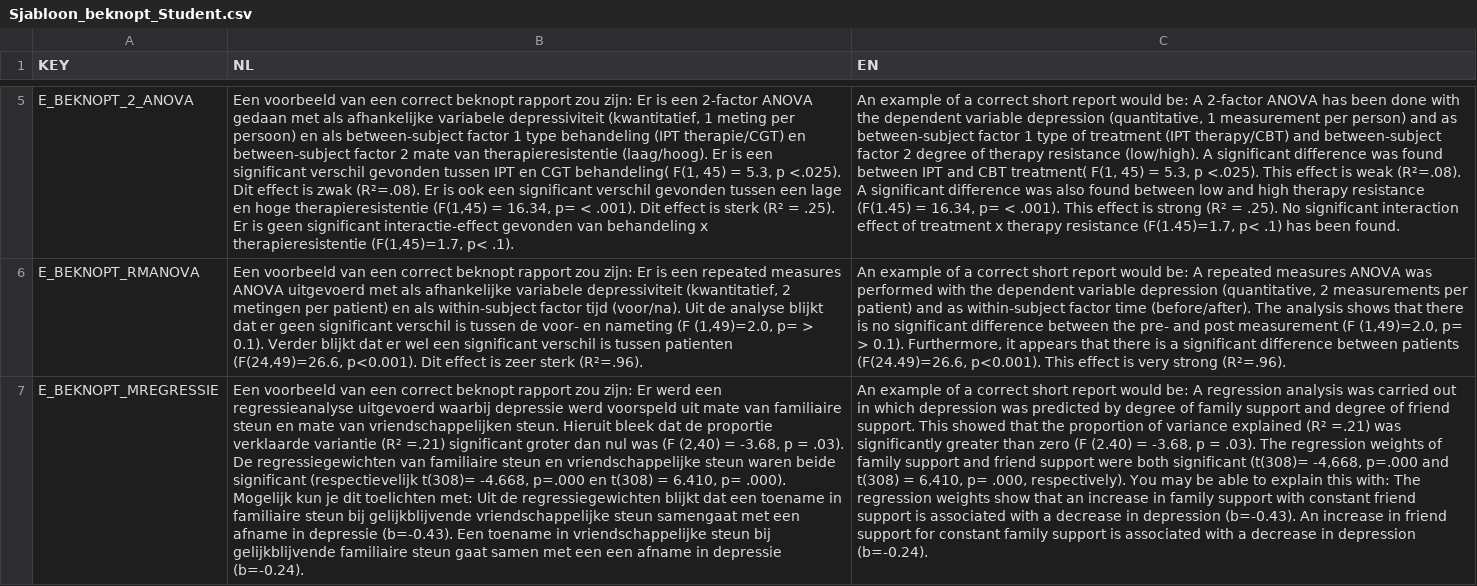
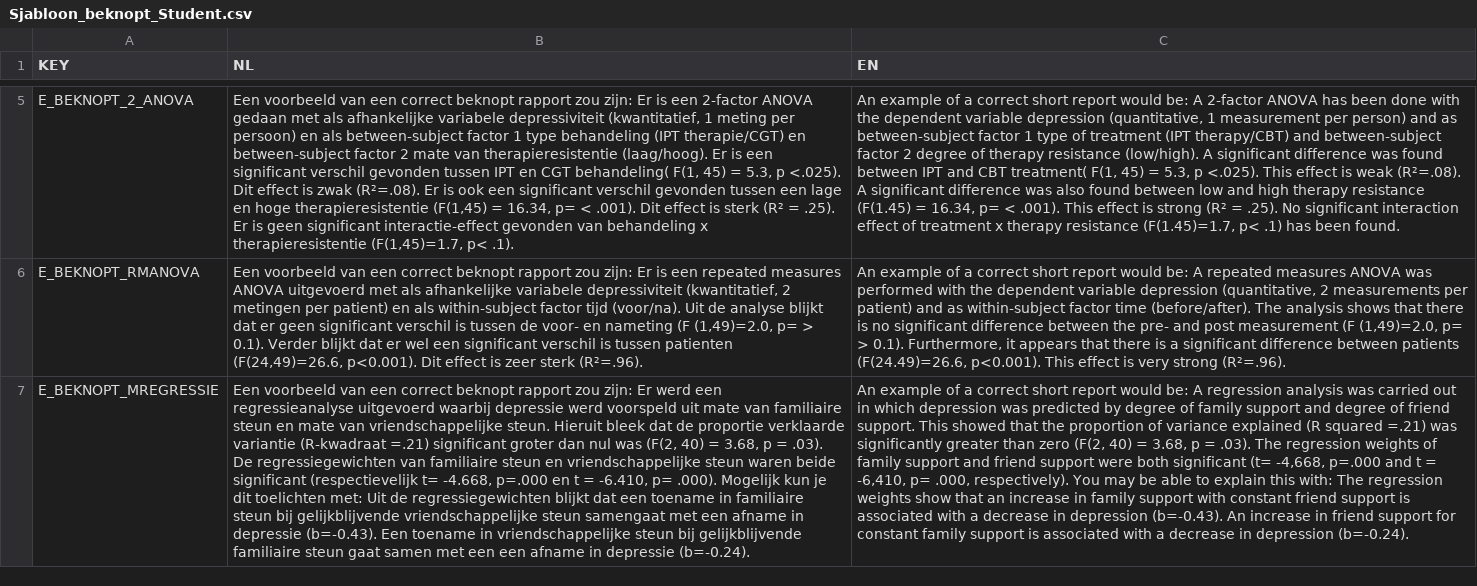
Before and after one commit to JulesEllis/ComeniusPrototype, a CSV file: ComeniusPrototype/app/code/messages/Sjabloon_beknopt_Student.csv, drawn as a sheet; only a part is shown, gaps mark what is left out; the diff covers the shown part only; the diff names each change by its address in the sheet, - before the commit and + after, or states it on an @@ line.

```diff
--- a/ComeniusPrototype/app/code/messages/Sjabloon_beknopt_Student.csv
+++ b/ComeniusPrototype/app/code/messages/Sjabloon_beknopt_Student.csv
-B7 (NL): …mate van vriendschappelijken steun. Hieruit bleek dat de proportie verklaarde variantie (R² =.21) significant groter dan nul was (F (2,40) = -3.68, p = .03). De regressiegewichten van familiaire steun en vriendschappelijke steun waren beide significant (respectievelijk t(308)= -4.668, p=.000 en t(308) = 6.410, p= .000).…
+B7 (NL): …mate van vriendschappelijke steun. Hieruit bleek dat de proportie verklaarde variantie (R-kwadraat =.21) significant groter dan nul was (F(2, 40) = 3.68, p = .03). De regressiegewichten van familiaire steun en vriendschappelijke steun waren beide significant (respectievelijk t= -4.668, p=.000 en t = -6.410, p= .000).…
-C7 (EN): …variance explained (R² =.21) was significantly greater than zero (F (2.40) = -3.68, p = .03). The regression weights of family support and friend support were both significant (t(308)= -4,668, p=.000 and t(308) = 6,410, p= .000,…
+C7 (EN): …variance explained (R squared =.21) was significantly greater than zero (F(2, 40) = 3.68, p = .03). The regression weights of family support and friend support were both significant (t= -4,668, p=.000 and t = -6,410, p= .000,…
```
Also changed, not shown: 6 edited cells elsewhere in this file, ComeniusPrototype/app/code/messages/Sjabloon_beknopt_Docent.csv, ComeniusPrototype/app/code/messages/Sjabloon_beknopt_Werkgroepbegeleider.csv, 3 other files.
